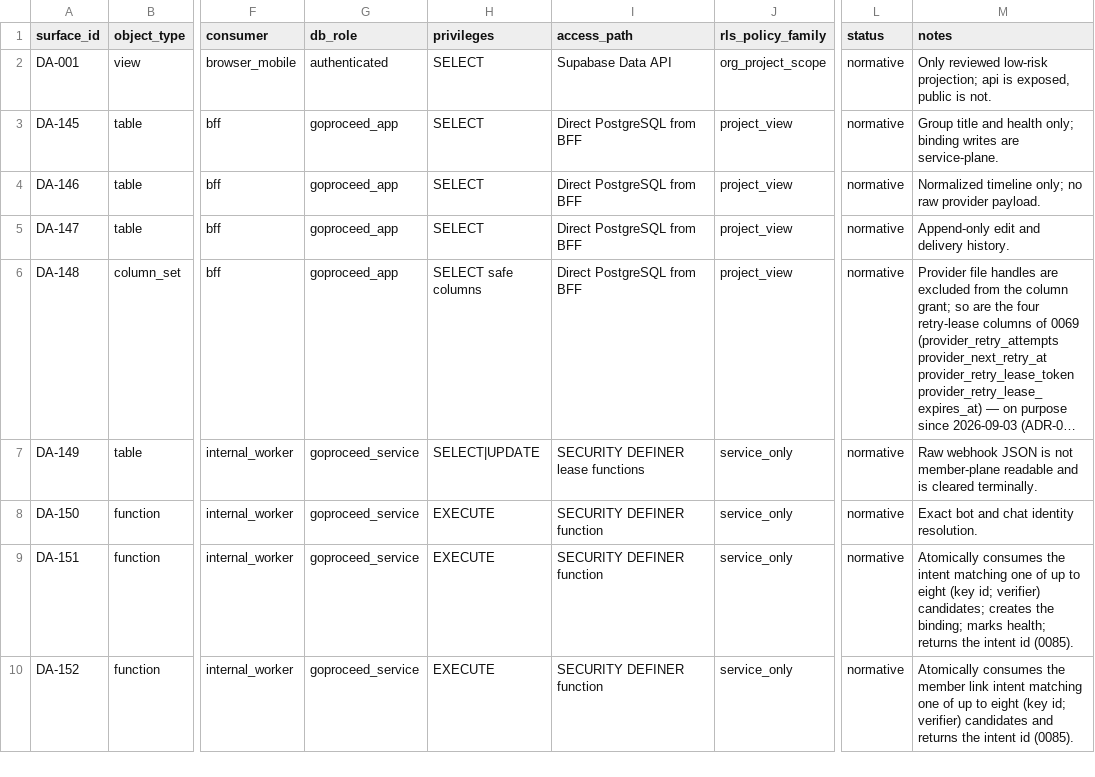
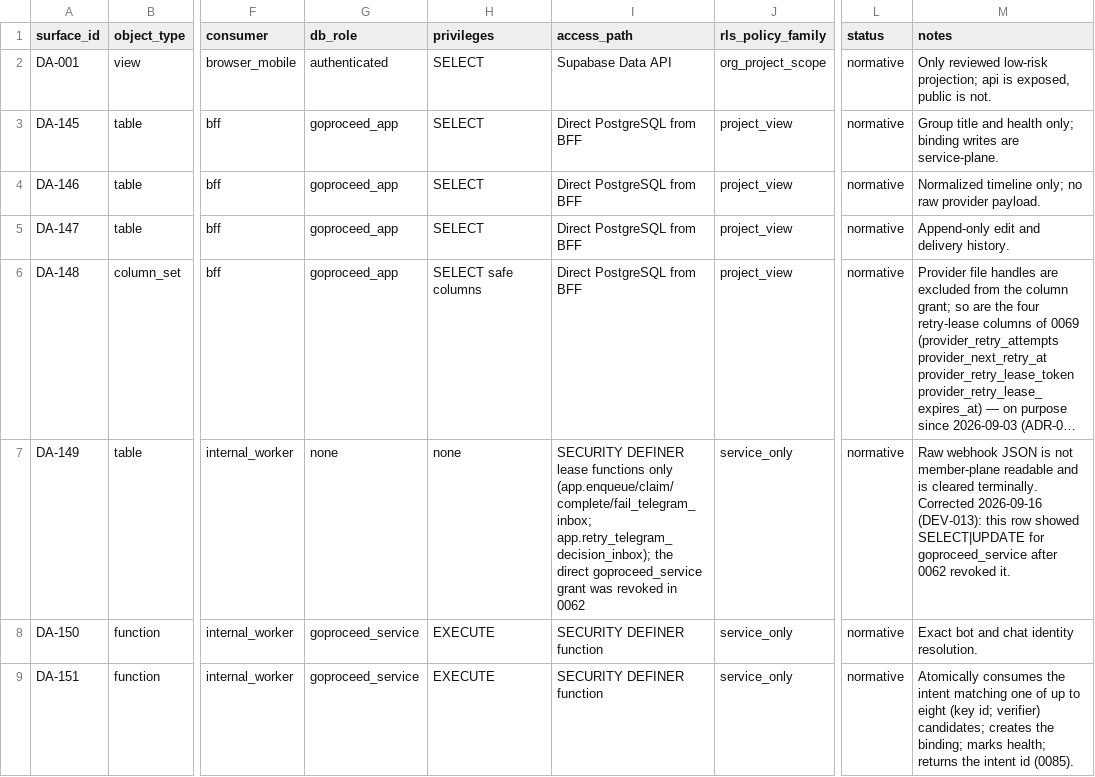
Before and after one commit to akisly/go-proceed, a CSV file: technical/data-access-surface.csv, drawn as a sheet; only a part is shown, gaps mark what is left out; the shorter side is filled out with more unchanged rows; long unchanged cells end in …; the diff names each change by its address in the sheet, - before the commit and + after, or states it on an @@ line.

```diff
--- a/technical/data-access-surface.csv
+++ b/technical/data-access-surface.csv
-G7 (db_role): goproceed_service
+G7 (db_role): none
-H7 (privileges): SELECT|UPDATE
+H7 (privileges): none
-I7 (access_path): …lease functions
+I7 (access_path): …lease functions only (app.enqueue/claim/complete/fail_telegram_inbox; app.retry_telegram_decision_inbox); the direct goproceed_service grant was revoked in 0062
-M7 (notes): …cleared terminally.
+M7 (notes): …cleared terminally. Corrected 2026-09-16 (DEV-013): this row showed SELECT|UPDATE for goproceed_service after 0062 revoked it.
```
Also changed, not shown: technical/database/invariant-catalog.csv, technical/test-catalog.csv, 12 other files.
